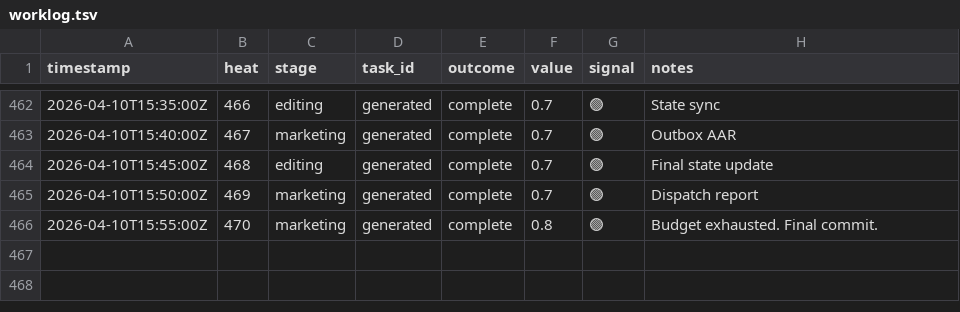
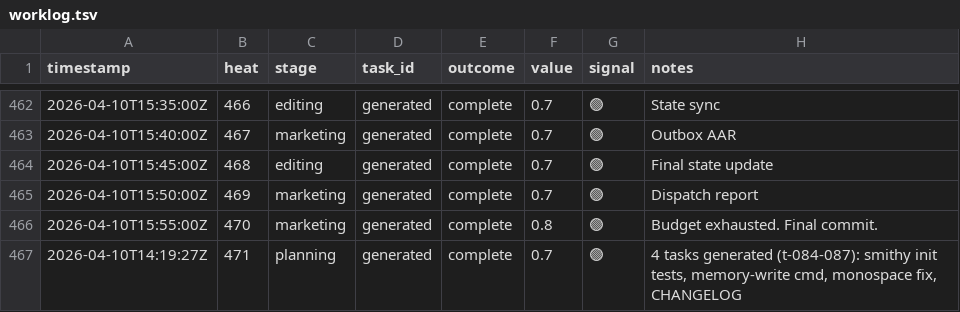
Before and after one commit to mangeshgupte/smithy2, a TSV file: worklog.tsv, drawn as a sheet; only a part is shown, gaps mark what is left out; the diff names each change by its address in the sheet, - before the commit and + after, or states it on an @@ line.

Commit message:
[planning] 4 tasks: smithy init tests, memory-write, monospace fix, CHANGELOG

```diff
--- a/worklog.tsv
+++ b/worklog.tsv
+row 467: 2026-04-10T14:19:27Z | 471 | planning | generated | complete | 0.7 | 🟢 | 4 tasks generated (t-084-087): smithy init tests, memory-write cmd, monospace fix, CHANGELOG
```
Also changed, not shown: 1 other file.
